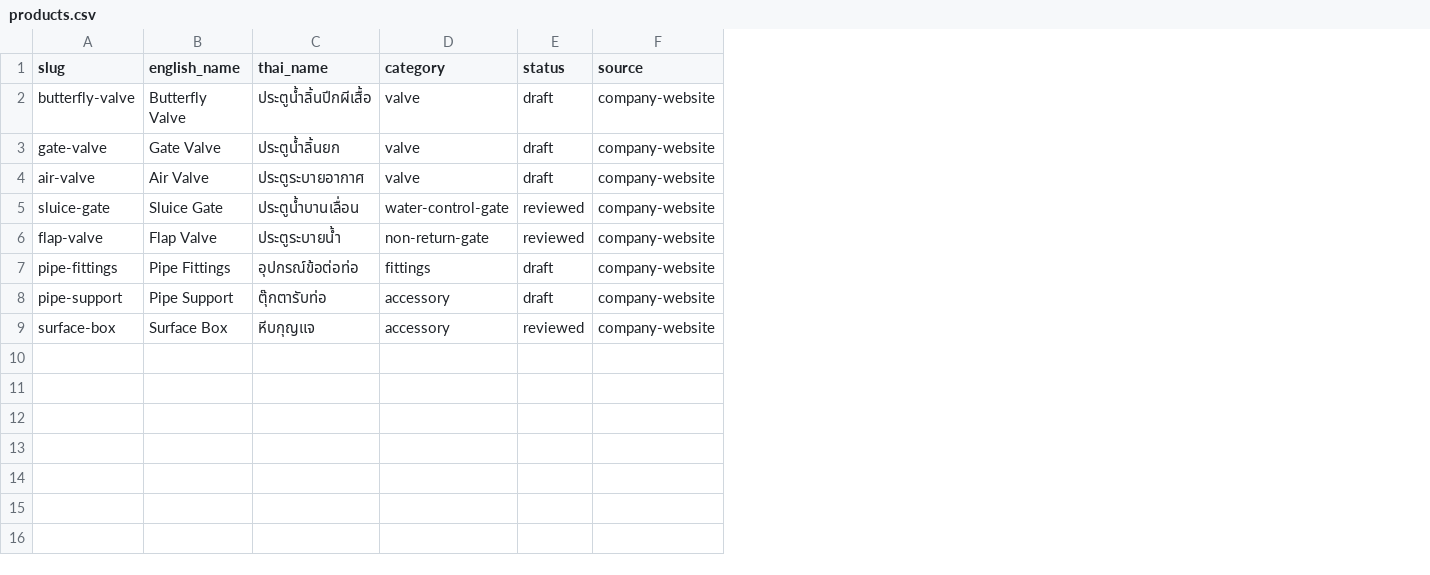
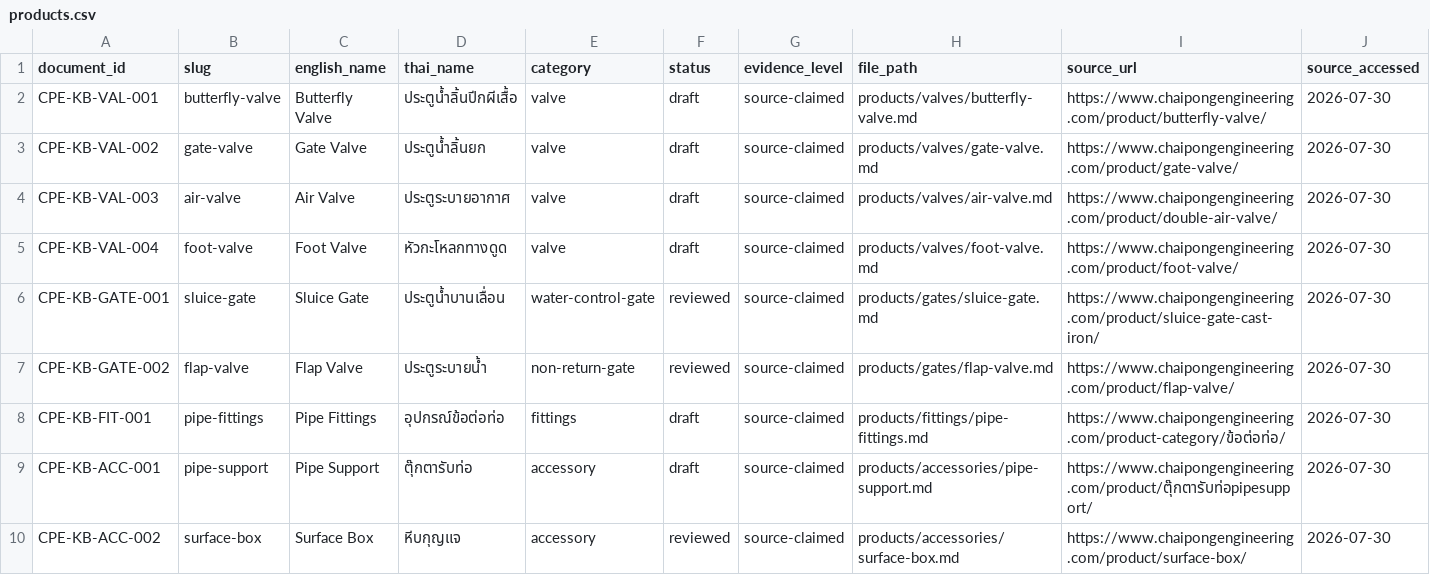
Before and after one commit to ChainG7/Chaipong_Info, a CSV file: data/products.csv, drawn as a sheet; removed rows and columns are numbered as before the commit, all else as after; the diff names each change by its address in the sheet, - before the commit and + after, or states it on an @@ line.

```diff
--- a/data/products.csv
+++ b/data/products.csv
+column A (document_id), rows 2-4: CPE-KB-VAL-001 | CPE-KB-VAL-002 | CPE-KB-VAL-003; rows 6-10: CPE-KB-GATE-001 | CPE-KB-GATE-002 | CPE-KB-FIT-001 | CPE-KB-ACC-001 | CPE-KB-ACC-002
-column F (source), rows 2-9: all company-website
+column G (evidence_level), rows 2-4: all source-claimed; rows 6-10: all source-claimed
+column H (file_path), rows 2-4: products/valves/butterfly-valve.md | products/valves/gate-valve.md | products/valves/air-valve.md; rows 6-10: products/gates/sluice-gate.md | products/gates/flap-valve.md | products/fittings/pipe-fittings.md | products/accessories/pipe-support.md | products/accessories/surface-box.md
+column I (source_url), rows 2-4: https://www.chaipongengineering.com/product/butterfly-valve/ | https://www.chaipongengineering.com/product/gate-valve/ | https://www.chaipongengineering.com/product/double-air-valve/; rows 6-10: https://www.chaipongengineering.com/product/sluice-gate-cast-iron/ | https://www.chaipongengineering.com/product/flap-valve/ | https://www.chaipongengineering.com/product-category/ข้อต่อท่อ/ | https://www.chaipongengineering.com/product/ตุ๊กตารับท่อpipesupport/ | https://www.chaipongengineering.com/product/surface-box/
+column J (source_accessed), rows 2-4: all 2026-07-30; rows 6-10: all 2026-07-30
+row 5: CPE-KB-VAL-004 | foot-valve | Foot Valve | หัวกะโหลกทางดูด | valve | draft | source-claimed | products/valves/foot-valve.md | https://www.chaipongengineering.com/product/foot-valve/ | 2026-07-30
```
Also changed, not shown: 29 other files.
